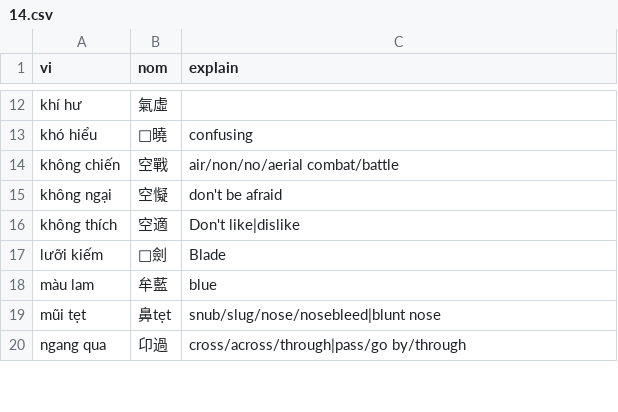
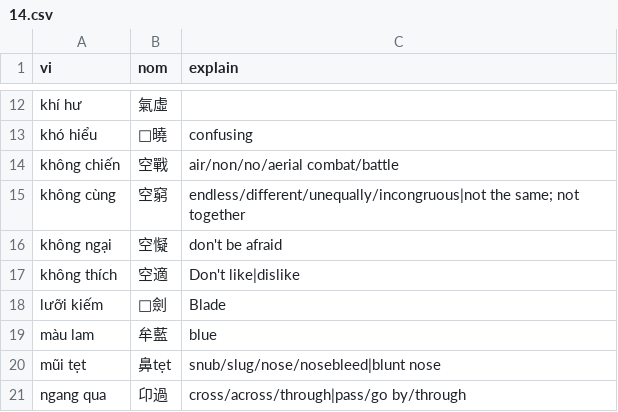
Before and after one commit to aristotll/zoopdog, a CSV file: zd-extension/db_src/user_nom_entries/05/14.csv, drawn as a sheet; only a part is shown, gaps mark what is left out.

```diff
--- a/zd-extension/db_src/user_nom_entries/05/14.csv
+++ b/zd-extension/db_src/user_nom_entries/05/14.csv
@@ -14,2 +14,3 @@ khó hiểu,𠸋曉,confusing
 không chiến,空戰,air/non/no/aerial combat/battle
+không cùng,空窮,endless/different/unequally/incongruous|not the same; not together
 không ngại,空懝,don't be afraid
```
Also changed, not shown: zd-extension/db_src/user_nom_entries/00/04.csv, zd-extension/db_src/user_nom_entries/01/00.csv, 25 other files.
